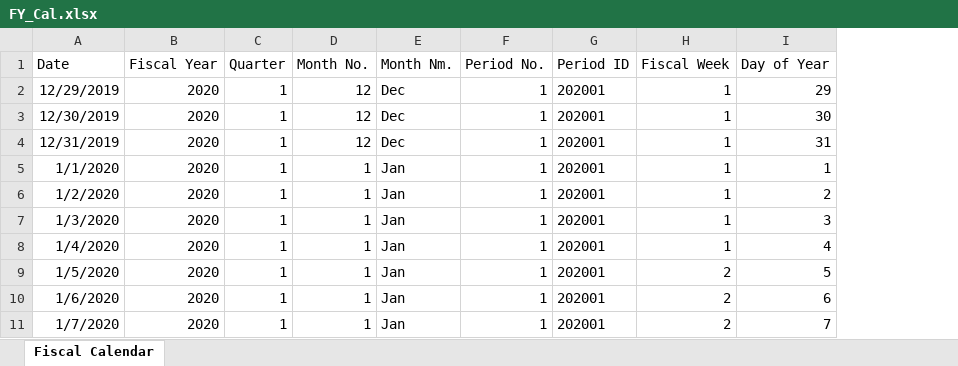
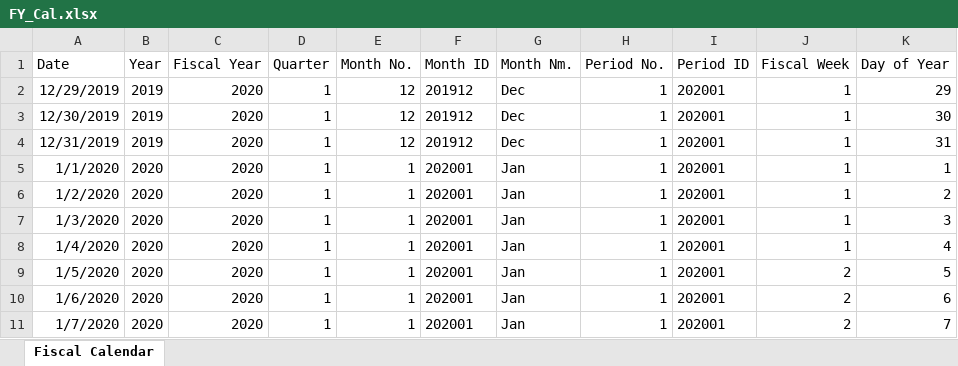
Before and after one commit to Vickesh-Kant/Utilities, an Excel workbook: Utilities/Workbook/FY_Cal.xlsx, sheet Fiscal Calendar, drawn as a sheet; only a part is shown; values as stored, in another font and other column widths than the file's, no borders; conditional formats and table styles not drawn; the diff names each change by its address in the sheet, - before the commit and + after, or states it on an @@ line.

Commit message:
rolling 13 month list added

```diff
--- a/Utilities/Workbook/FY_Cal.xlsx (sheet Fiscal Calendar)
+++ b/Utilities/Workbook/FY_Cal.xlsx (sheet Fiscal Calendar)
+column B (Year), rows 2-11: 2019 | 2019 | 2019 | 2020 | 2020 | 2020 | 2020 | 2020 | 2020 | 2020
+column F (Month ID), rows 2-11: 201912 | 201912 | 201912 | 202001 | 202001 | 202001 | 202001 | 202001 | 202001 | 202001
```
Also changed, not shown: formulas that keep their value, 1 other file.
